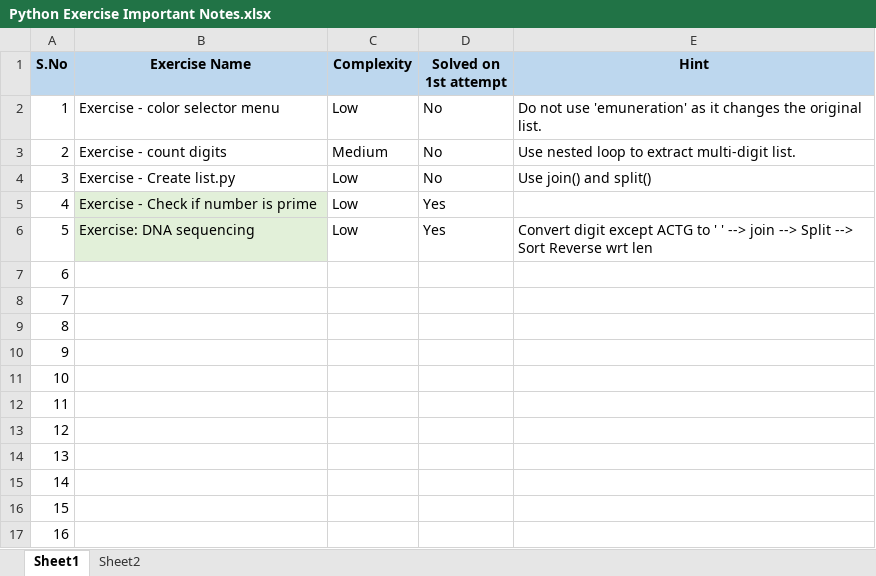
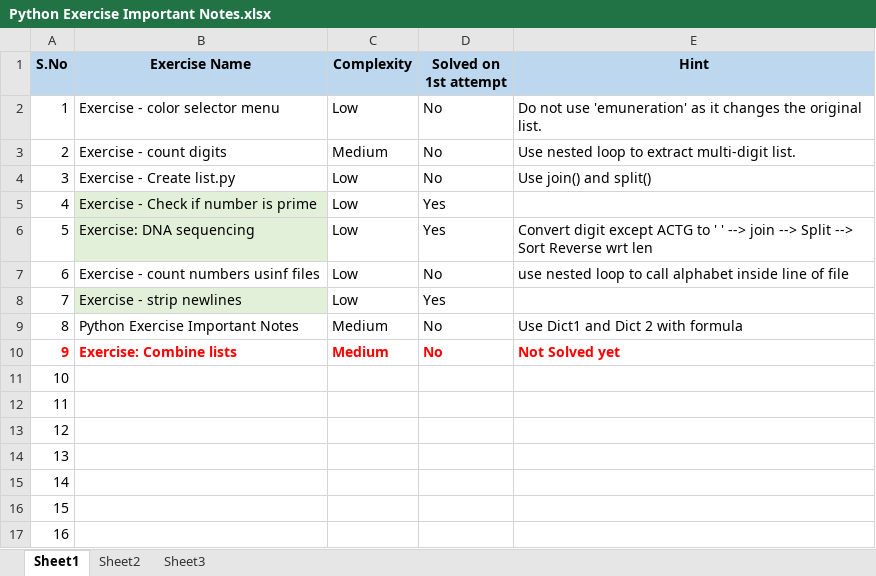
Before and after one commit to merajafnan/PYTHON-PROGRAMS, an Excel workbook: Basic Programs/Python Exercise Important Notes.xlsx, sheet Sheet1, drawn as a sheet; only a part is shown; values as stored, in another font and other column widths than the file's, no borders; the diff names each change by its address in the sheet, - before the commit and + after, or states it on an @@ line.

```diff
--- a/Basic Programs/Python Exercise Important Notes.xlsx (sheet Sheet1)
+++ b/Basic Programs/Python Exercise Important Notes.xlsx (sheet Sheet1)
+sheet tab: Sheet3
-B7 (Exercise Name): (empty)
+B7 (Exercise Name): Exercise - count numbers usinf files
-C7:C8 (Complexity): (empty)
+C7:C8 (Complexity): Low
-D7 (Solved on 1st attempt): (empty)
+D7 (Solved on 1st attempt): No
-E7 (Hint): (empty)
+E7 (Hint): use nested loop to call alphabet inside line of file
-B8 (Exercise Name): (empty)
+B8 (Exercise Name): Exercise - strip newlines
-B8 fill: none
+B8 fill: #E2F0D9
-D8 (Solved on 1st attempt): (empty)
+D8 (Solved on 1st attempt): Yes
-B9 (Exercise Name): (empty)
+B9 (Exercise Name): Python Exercise Important Notes
-C9:C10 (Complexity): (empty)
+C9:C10 (Complexity): Medium
-D9:D10 (Solved on 1st attempt): (empty)
+D9:D10 (Solved on 1st attempt): No
-E9 (Hint): (empty)
+E9 (Hint): Use Dict1 and Dict 2 with formula
@@ A10 bold: off → on, text colour: black → #FF0000 @@
-B10 (Exercise Name): (empty)
+B10 (Exercise Name): Exercise: Combine lists
-E10 (Hint): (empty)
+E10 (Hint): Not Solved yet
```
Also changed, not shown: 13 other files.
